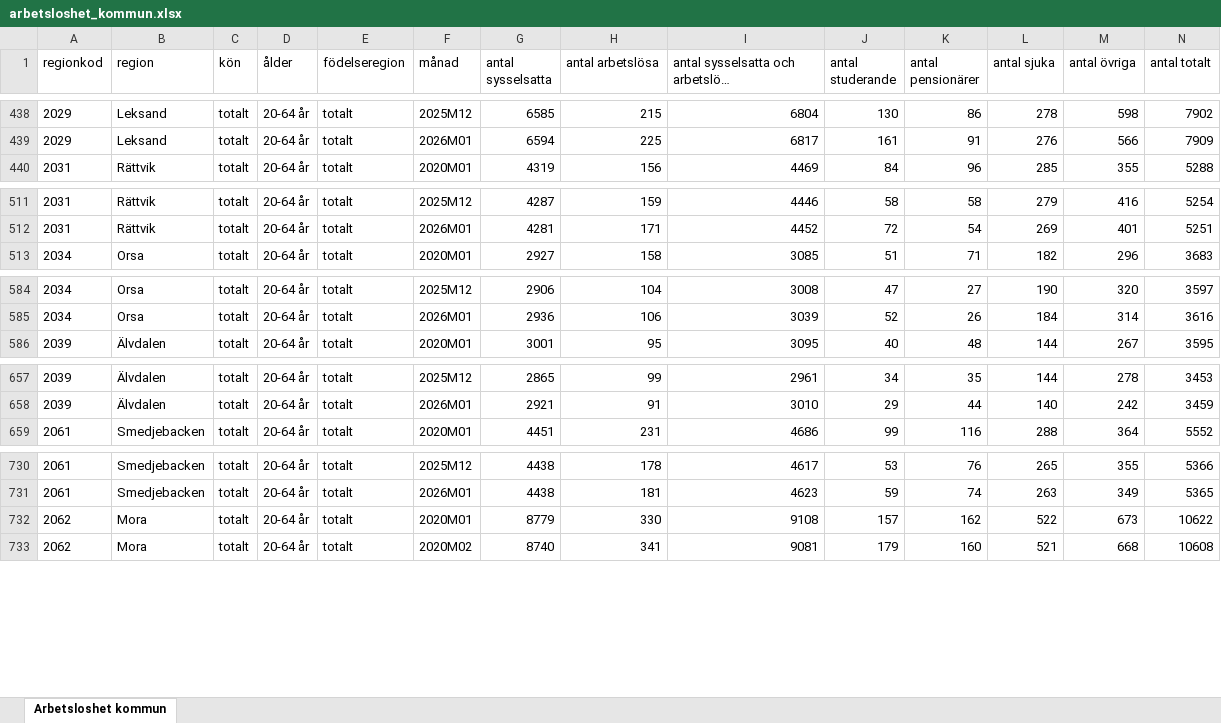
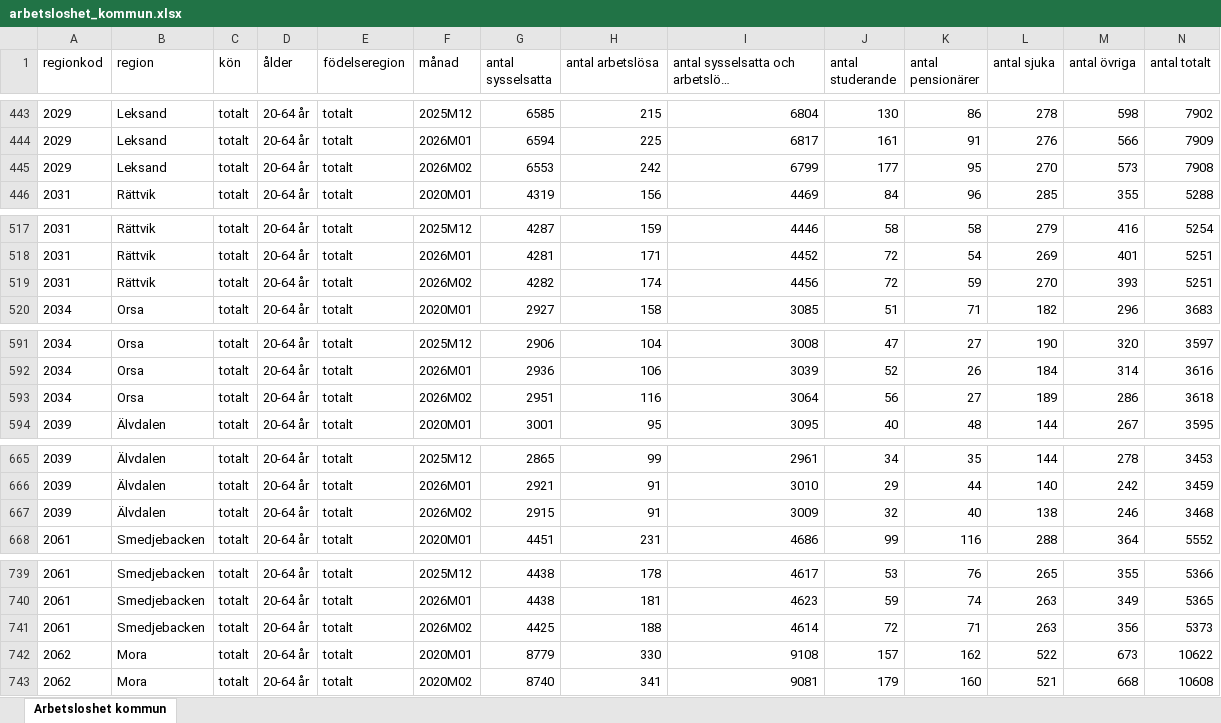
Before and after one commit to Region-Dalarna/laget_i_Dalarna, an Excel workbook: Data/arbetsloshet_kommun.xlsx, sheet Arbetsloshet kommun, drawn as a sheet; only a part is shown, gaps mark what is left out; long unchanged cells end in …; values as stored, in another font and other column widths than the file's, no borders; rows hold the shown columns only; the diff covers the shown part only; the diff names each change by its address in the sheet, - before the commit and + after, or states it on an @@ line.

```diff
--- a/Data/arbetsloshet_kommun.xlsx (sheet Arbetsloshet kommun)
+++ b/Data/arbetsloshet_kommun.xlsx (sheet Arbetsloshet kommun)
+row 445: 2029 | Leksand | totalt | 20-64 år | totalt | 2026M02 | 6553 | 242 | 6799 | 177 | 95 | 270 | 573 | 7908
+row 519: 2031 | Rättvik | totalt | 20-64 år | totalt | 2026M02 | 4282 | 174 | 4456 | 72 | 59 | 270 | 393 | 5251
+row 593: 2034 | Orsa | totalt | 20-64 år | totalt | 2026M02 | 2951 | 116 | 3064 | 56 | 27 | 189 | 286 | 3618
+row 667: 2039 | Älvdalen | totalt | 20-64 år | totalt | 2026M02 | 2915 | 91 | 3009 | 32 | 40 | 138 | 246 | 3468
+row 741: 2061 | Smedjebacken | totalt | 20-64 år | totalt | 2026M02 | 4425 | 188 | 4614 | 72 | 71 | 263 | 356 | 5373
```
Also changed, not shown: 12 added rows elsewhere in this sheet, 26 other files.
